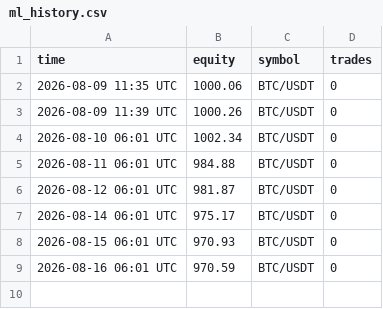
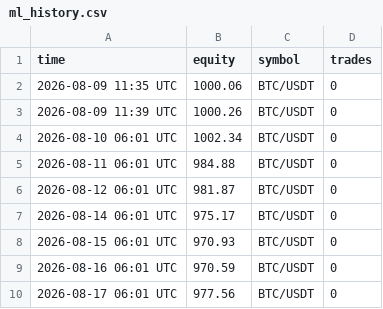
Before and after one commit to megatron-vektorlab/carry-dashboard, a CSV file: data/ml_history.csv, drawn as a sheet.

```diff
--- a/data/ml_history.csv
+++ b/data/ml_history.csv
@@ -9 +9,2 @@ time,equity,symbol,trades
 2026-08-16 06:01 UTC,970.59,BTC/USDT,0
+2026-08-17 06:01 UTC,977.56,BTC/USDT,0
```
Also changed, not shown: data/paper_history.csv, 2 other files.
